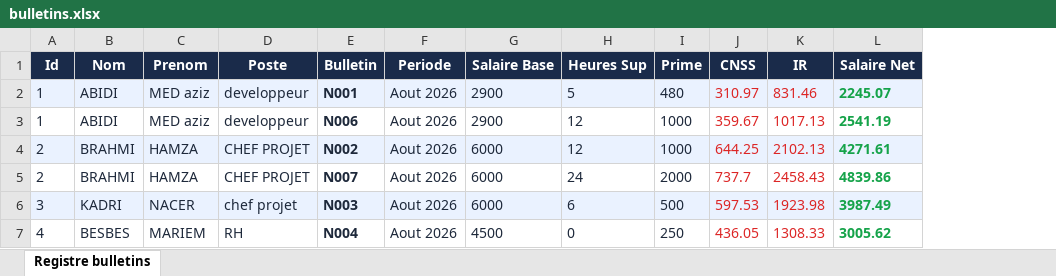
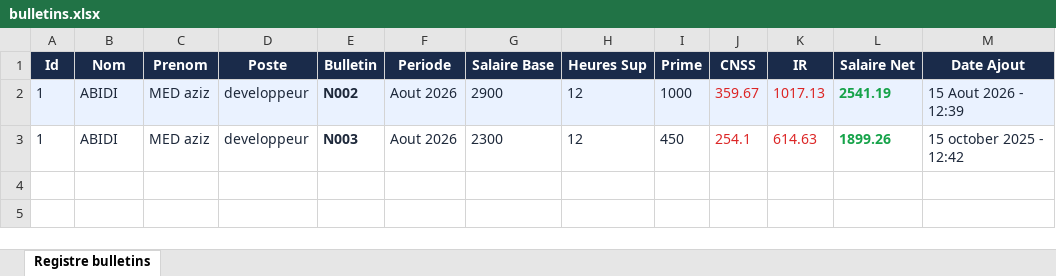
Before and after one commit to azizab-aziz/easysalaire, an Excel workbook: saves/bulletins.xlsx, sheet Registre bulletins, drawn as a sheet; values as stored, in another font and other column widths than the file's, no borders; removed rows and columns are numbered as before the commit, all else as after; the diff names each change by its address in the sheet, - before the commit and + after, or states it on an @@ line.

```diff
--- a/saves/bulletins.xlsx (sheet Registre bulletins)
+++ b/saves/bulletins.xlsx (sheet Registre bulletins)
+column M (Date Ajout), row 2: 15 Aout 2026 - 12:39
-row 2: 1 | ABIDI | MED aziz | developpeur | N001 | Aout 2026 | 2900 | 5 | 480 | 310.97 | 831.46 | 2245.07
-A2:L2 fill: none
+A2:L2 fill: #EAF2FF
-E2 (Bulletin): N006
+E2 (Bulletin): N002
-row 4: 2 | BRAHMI | HAMZA | CHEF PROJET | N002 | Aout 2026 | 6000 | 12 | 1000 | 644.25 | 2102.13 | 4271.61
-row 5: 2 | BRAHMI | HAMZA | CHEF PROJET | N007 | Aout 2026 | 6000 | 24 | 2000 | 737.7 | 2458.43 | 4839.86
-row 6: 3 | KADRI | NACER | chef projet | N003 | Aout 2026 | 6000 | 6 | 500 | 597.53 | 1923.98 | 3987.49
-row 7: 4 | BESBES | MARIEM | RH | N004 | Aout 2026 | 4500 | 0 | 250 | 436.05 | 1308.33 | 3005.62
+row 3: 1 | ABIDI | MED aziz | developpeur | N003 | Aout 2026 | 2300 | 12 | 450 | 254.1 | 614.63 | 1899.26 | 15 october 2025 - 12:42
```
Also changed, not shown: saves/employes.xlsx, 4 other files.
